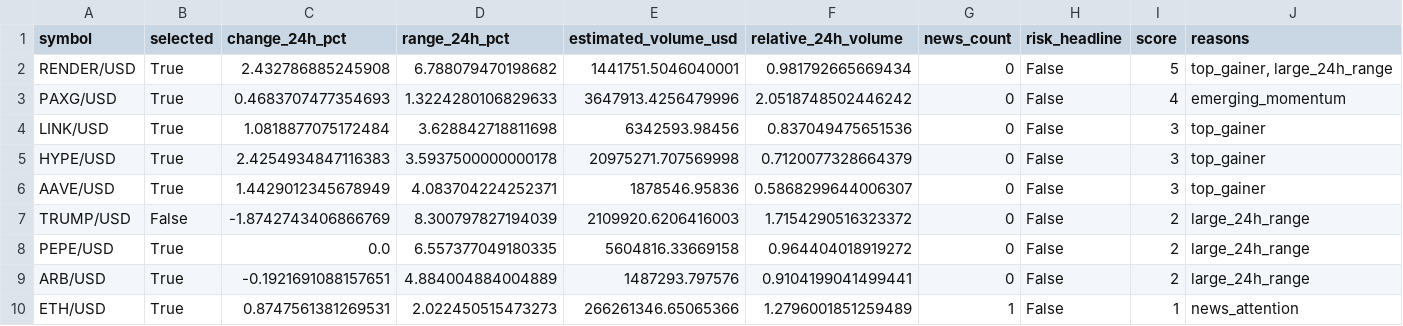
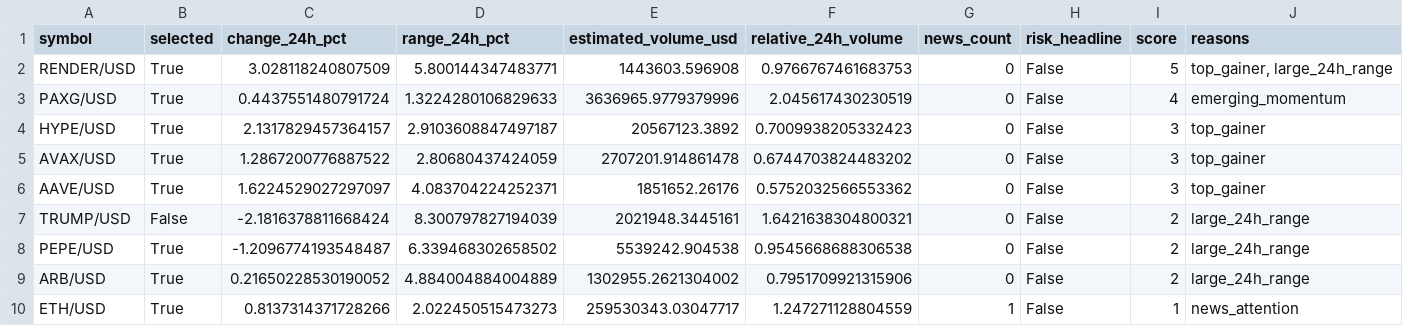
Before and after one commit to Rand0mUs3r-afk/CryptoStrategyLab, a CSV file: watchlist.csv, drawn as a sheet; only a part is shown; removed rows and columns are numbered as before the commit, all else as after; rows hold the shown columns only; the diff covers the shown part only; the diff names each change by its address in the sheet, - before the commit and + after, or states it on an @@ line.

```diff
--- a/watchlist.csv
+++ b/watchlist.csv
-C2 (change_24h_pct): 2.432786885245908
+C2 (change_24h_pct): 3.028118240807509
-D2 (range_24h_pct): 6.788079470198682
+D2 (range_24h_pct): 5.800144347483771
-E2 (estimated_volume_usd): 1441751.5046040001
+E2 (estimated_volume_usd): 1443603.596908
-F2 (relative_24h_volume): 0.981792665669434
+F2 (relative_24h_volume): 0.9766767461683753
-C3 (change_24h_pct): 0.4683707477354693
+C3 (change_24h_pct): 0.4437551480791724
-E3 (estimated_volume_usd): 3647913.4256479996
+E3 (estimated_volume_usd): 3636965.9779379996
-F3 (relative_24h_volume): 2.0518748502446242
+F3 (relative_24h_volume): 2.045617430230519
-row 4: LINK/USD | True | 1.0818877075172484 | 3.628842718811698 | 6342593.98456 | 0.837049475651536 | 0 | False | 3 | top_gainer
-C4 (change_24h_pct): 2.4254934847116383
+C4 (change_24h_pct): 2.1317829457364157
-D4 (range_24h_pct): 3.5937500000000178
+D4 (range_24h_pct): 2.9103608847497187
-E4 (estimated_volume_usd): 20975271.707569998
+E4 (estimated_volume_usd): 20567123.3892
-F4 (relative_24h_volume): 0.7120077328664379
+F4 (relative_24h_volume): 0.7009938205332423
+row 5: AVAX/USD | True | 1.2867200776887522 | 2.80680437424059 | 2707201.914861478 | 0.6744703824483202 | 0 | False | 3 | top_gainer
-C6 (change_24h_pct): 1.4429012345678949
+C6 (change_24h_pct): 1.6224529027297097
-E6 (estimated_volume_usd): 1878546.95836
+E6 (estimated_volume_usd): 1851652.26176
-F6 (relative_24h_volume): 0.5868299644006307
+F6 (relative_24h_volume): 0.5752032566553362
-C7 (change_24h_pct): -1.8742743406866769
+C7 (change_24h_pct): -2.1816378811668424
-E7 (estimated_volume_usd): 2109920.6206416003
+E7 (estimated_volume_usd): 2021948.3445161
-F7 (relative_24h_volume): 1.7154290516323372
+F7 (relative_24h_volume): 1.6421638304800321
-C8 (change_24h_pct): 0.0
+C8 (change_24h_pct): -1.2096774193548487
-D8 (range_24h_pct): 6.557377049180335
+D8 (range_24h_pct): 6.339468302658502
-E8 (estimated_volume_usd): 5604816.33669158
+E8 (estimated_volume_usd): 5539242.904538
-F8 (relative_24h_volume): 0.964404018919272
+F8 (relative_24h_volume): 0.9545668688306538
-C9 (change_24h_pct): -0.1921691088157651
+C9 (change_24h_pct): 0.21650228530190052
-E9 (estimated_volume_usd): 1487293.797576
+E9 (estimated_volume_usd): 1302955.2621304002
-F9 (relative_24h_volume): 0.9104199041499441
+F9 (relative_24h_volume): 0.7951709921315906
-C10 (change_24h_pct): 0.8747561381269531
+C10 (change_24h_pct): 0.8137314371728266
-E10 (estimated_volume_usd): 266261346.65065366
+E10 (estimated_volume_usd): 259530343.03047717
-F10 (relative_24h_volume): 1.2796001851259489
+F10 (relative_24h_volume): 1.247271128804559
```
Also changed, not shown: 3 added rows, 3 removed rows and 68 edited cells elsewhere in this file, entry_decisions.csv, 6 other files.
